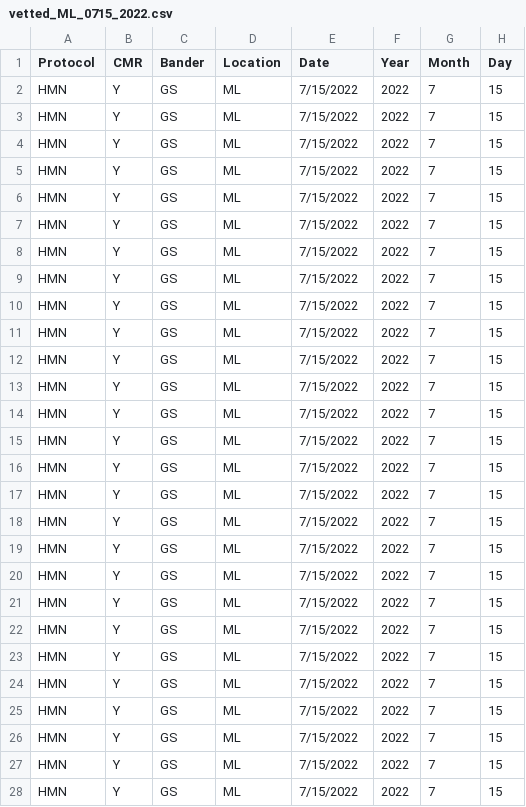
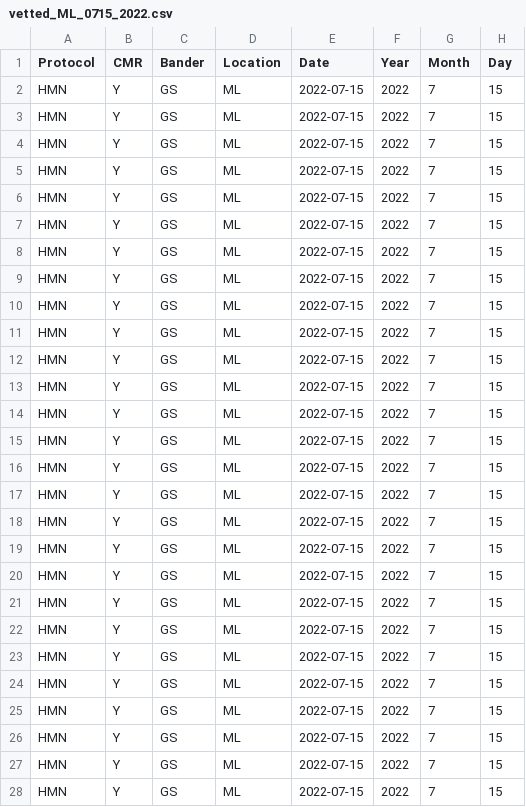
Before and after one commit to ezylstra/Mark-RecaptureModels, a CSV file: data/ML/vetted_ML_0715_2022.csv, drawn as a sheet; only a part is shown; the diff covers the shown part only; the diff names each change by its address in the sheet, - before the commit and + after, or states it on an @@ line.

Commit message:
Update class for column date

```diff
--- a/data/ML/vetted_ML_0715_2022.csv
+++ b/data/ML/vetted_ML_0715_2022.csv
-E2:E28 (Date): 7/15/2022
+E2:E28 (Date): 2022-07-15
```
Also changed, not shown: 24 edited cells elsewhere in this file, data/ML/vetted_ML_0617_2022.csv, data/ML/vetted_ML_0729_2022.csv.
